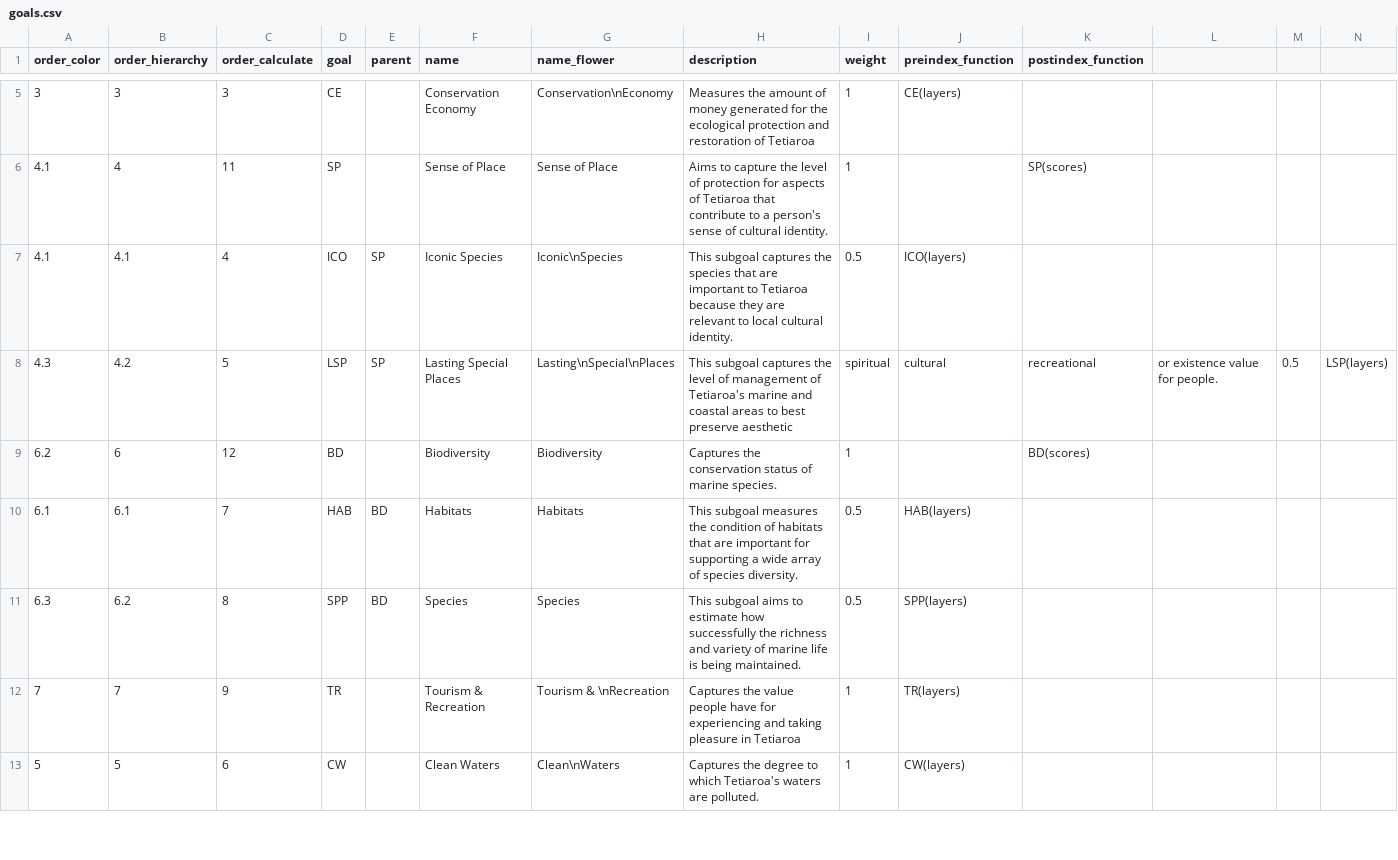
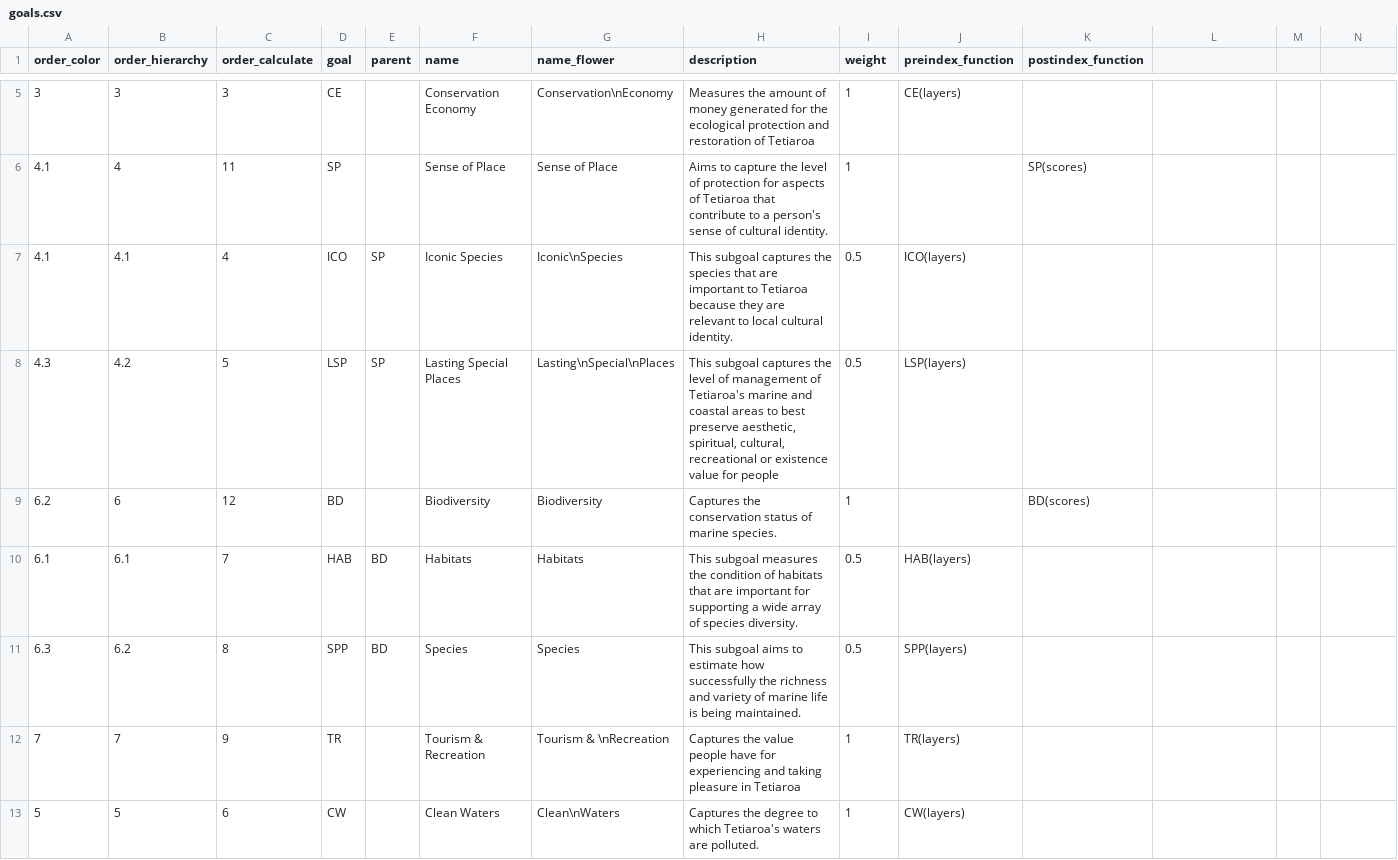
Before and after one commit to OHI-4site/tet-scores, a CSV file: region/conf/goals.csv, drawn as a sheet; only a part is shown, gaps mark what is left out; the diff covers the shown part only.

```diff
--- a/region/conf/goals.csv
+++ b/region/conf/goals.csv
@@ -7,3 +7,3 @@ order_color,order_hierarchy,order_calculate,goal,parent,name,name_flower,descrip
 4.1,4.1,4,ICO,SP,Iconic Species,Iconic\nSpecies,This subgoal captures the species that are important to Tetiaroa  because they are relevant to local cultural identity.,0.5,ICO(layers),
-4.3,4.2,5,LSP,SP,Lasting Special Places,Lasting\nSpecial\nPlaces,This subgoal captures the level of management of Tetiaroa's marine and coastal areas to best preserve aesthetic, spiritual, cultural, recreational, or existence value for people.,0.5,LSP(layers),
+4.3,4.2,5,LSP,SP,Lasting Special Places,Lasting\nSpecial\nPlaces,"This subgoal captures the level of management of Tetiaroa's marine and coastal areas to best preserve aesthetic, spiritual, cultural, recreational or existence value for people",0.5,LSP(layers),
 6.2,6,12,BD,,Biodiversity,Biodiversity,Captures the conservation status of marine species.,1,,BD(scores)
```
Also changed, not shown: 4 edited cells elsewhere in this file, region/conf/pressure_categories.csv, region/conf/pressures_matrix.csv, 10 other files.
